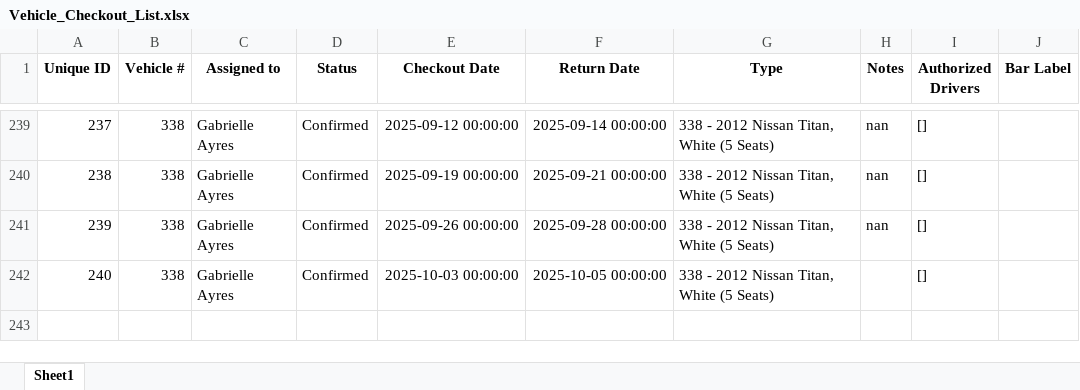
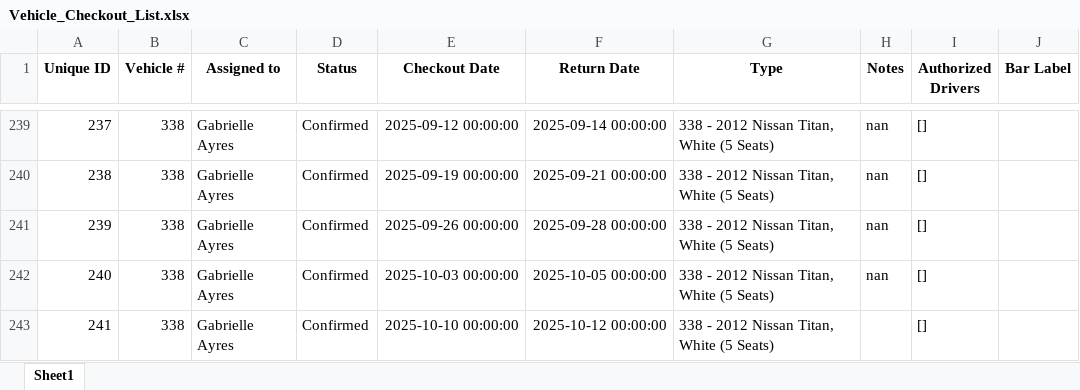
Before and after one commit to forestryvehicleadmin/Vehicle_Gantt, an Excel workbook: Vehicle_Checkout_List.xlsx, sheet Sheet1, drawn as a sheet; only a part is shown, gaps mark what is left out; values as stored, in another font and other column widths than the file's, no borders; addresses are those after the commit; the diff names each change by its address in the sheet, - before the commit and + after, or states it on an @@ line.

Commit message:
Added new entry via Streamlit app at 2025-09-09 21:19:58

```diff
--- a/Vehicle_Checkout_List.xlsx (sheet Sheet1)
+++ b/Vehicle_Checkout_List.xlsx (sheet Sheet1)
+row 242: 240 | 338 | Gabrielle Ayres | Confirmed | 2025-10-03 00:00:00 | 2025-10-05 00:00:00 | 338 - 2012 Nissan Titan, White (5 Seats) | nan | []
@@ column A (Unique ID) renumbered from row 243 down @@
-E243 (Checkout Date): 2025-10-03 00:00:00
+E243 (Checkout Date): 2025-10-10 00:00:00
-F243 (Return Date): 2025-10-05 00:00:00
+F243 (Return Date): 2025-10-12 00:00:00
```
